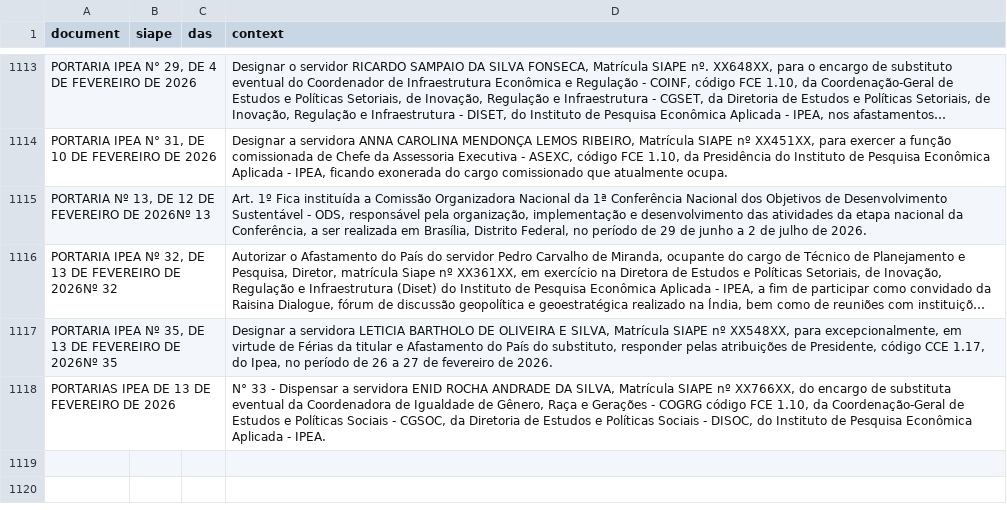
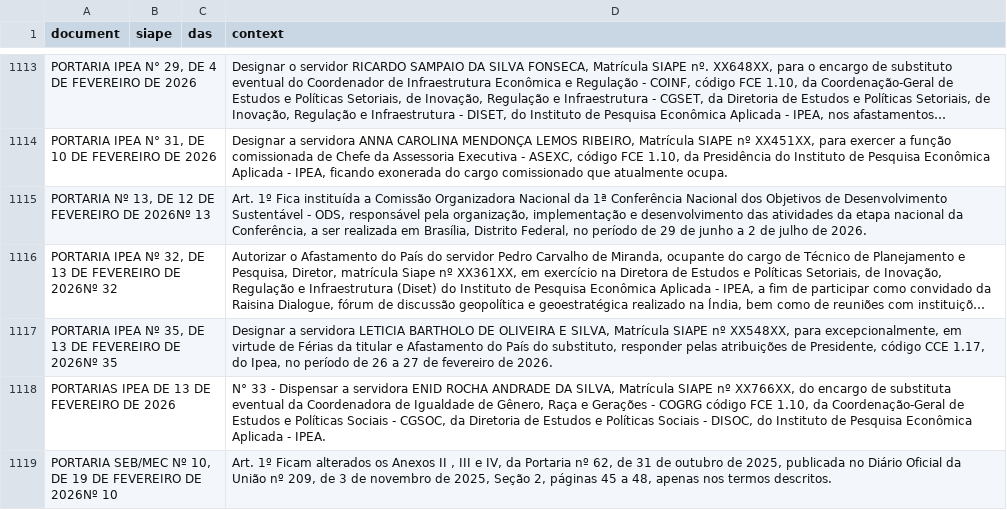
Before and after one commit to BAFurtado/ipea_dou_bot, a CSV file: data/dou.csv, drawn as a sheet; only a part is shown, gaps mark what is left out; long unchanged cells end in ….

```diff
--- a/data/dou.csv
+++ b/data/dou.csv
@@ -1118 +1118,2 @@ PORTARIA IPEA Nº 35, DE 13 DE FEVEREIRO DE 2026Nº 35;;;Designar a servidora LE
 PORTARIAS IPEA DE 13 DE FEVEREIRO DE 2026 ;;;N° 33 - Dispensar a servidora ENID ROCHA ANDRADE DA SILVA, Matrícula SIAPE nº XX766XX, do encargo de substituta eventual da Coordenadora de Igualdade de Gênero, Raça e Gerações - COGRG código FCE 1.10, da Coordenação-Geral de Estudos e Políticas Sociais - CGSOC, da Diretoria de Estudos e Políticas Sociais - DISOC, do Instituto de Pesquisa Econômica Aplicada - IPEA.
+PORTARIA SEB/MEC Nº 10, DE 19 DE FEVEREIRO DE 2026Nº 10;;;Art. 1º Ficam alterados os Anexos II , III e IV, da Portaria nº 62, de 31 de outubro de 2025, publicada no Diário Oficial da União nº 209, de 3 de novembro de 2025, Seção 2, páginas 45 a 48, apenas nos termos descritos.
```
Also changed, not shown: 1 other file.
